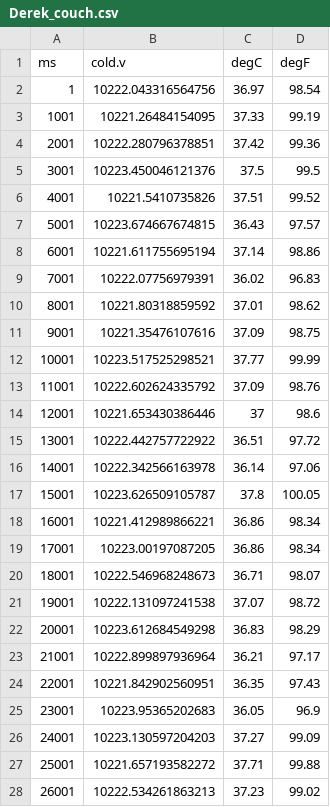
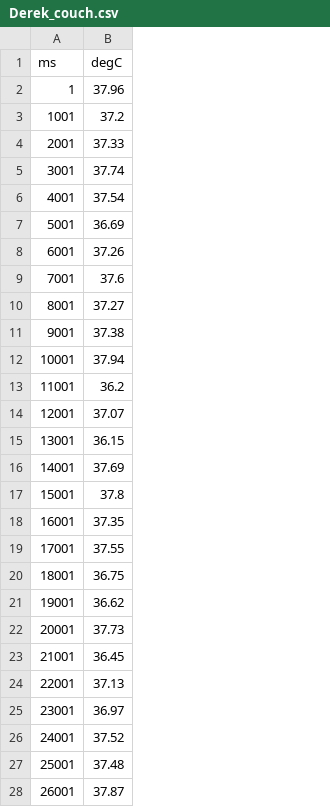
Before and after one commit to bcorgbio/class, a CSV file: Derek_couch.csv, drawn as a sheet; only a part is shown; removed rows and columns are numbered as before the commit, all else as after; the diff covers the shown part only; the diff names each change by its address in the sheet, - before the commit and + after, or states it on an @@ line.

```diff
--- a/Derek_couch.csv
+++ b/Derek_couch.csv
-column B (cold.v), rows 2-28: 10222.043316564756 | 10221.26484154095 | 10222.280796378851 | 10223.450046121376 | 10221.5410735826 | 10223.674667674815 | 10221.611755695194 | 10222.07756979391 | 10221.80318859592 | 10221.35476107616 | 10223.517525298521 | 10222.602624335792 | 10221.653430386446 | 10222.442757722922 | 10222.342566163978 | 10223.626509105787 | 10221.412989866221 | 10223.00197087205 | 10222.546968248673 | 10222.131097241538 | 10223.612684549298 | 10222.899897936964 | 10221.842902560951 | 10223.95365202683 | 10223.130597204203 | 10221.657193582272 | 10222.534261863213
-column D (degF), rows 2-28: 98.54 | 99.19 | 99.36 | 99.5 | 99.52 | 97.57 | 98.86 | 96.83 | 98.62 | 98.75 | 99.99 | 98.76 | 98.6 | 97.72 | 97.06 | 100.05 | 98.34 | 98.34 | 98.07 | 98.72 | 98.29 | 97.17 | 97.43 | 96.9 | 99.09 | 99.88 | 99.02
-B2 (degC): 36.97
+B2 (degC): 37.96
-B3 (degC): 37.33
+B3 (degC): 37.2
-B4 (degC): 37.42
+B4 (degC): 37.33
-B5 (degC): 37.5
+B5 (degC): 37.74
-B6 (degC): 37.51
+B6 (degC): 37.54
-B7 (degC): 36.43
+B7 (degC): 36.69
-B8 (degC): 37.14
+B8 (degC): 37.26
-B9 (degC): 36.02
+B9 (degC): 37.6
-B10 (degC): 37.01
+B10 (degC): 37.27
-B11 (degC): 37.09
+B11 (degC): 37.38
-B12 (degC): 37.77
+B12 (degC): 37.94
-B13 (degC): 37.09
+B13 (degC): 36.2
-B14 (degC): 37
+B14 (degC): 37.07
-B15 (degC): 36.51
+B15 (degC): 36.15
-B16 (degC): 36.14
+B16 (degC): 37.69
-B18 (degC): 36.86
+B18 (degC): 37.35
-B19 (degC): 36.86
+B19 (degC): 37.55
-B20 (degC): 36.71
+B20 (degC): 36.75
-B21 (degC): 37.07
+B21 (degC): 36.62
-B22 (degC): 36.83
+B22 (degC): 37.73
-B23 (degC): 36.21
+B23 (degC): 36.45
-B24 (degC): 36.35
+B24 (degC): 37.13
-B25 (degC): 36.05
+B25 (degC): 36.97
-B26 (degC): 37.27
+B26 (degC): 37.52
-B27 (degC): 37.71
+B27 (degC): 37.48
-B28 (degC): 37.23
+B28 (degC): 37.87
```
Also changed, not shown: 73 edited cells elsewhere in this file, Hansel_active.csv, Matilda_active.csv, 11 other files.
